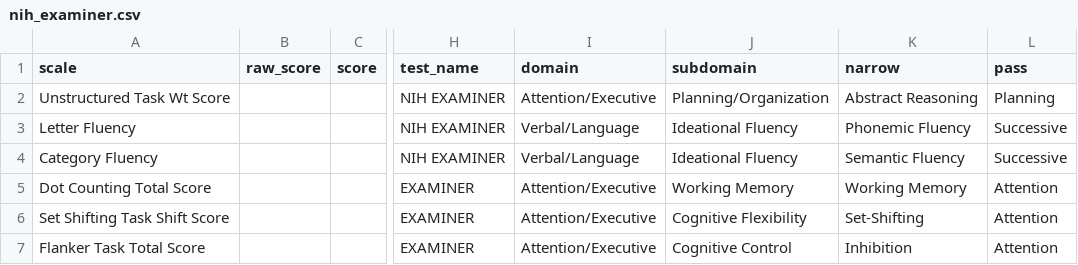
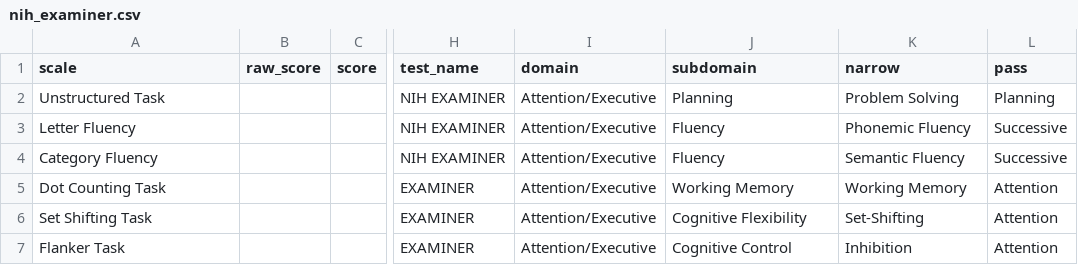
Before and after one commit to brainworkup/bwu, a CSV file: inst/rmarkdown/templates/neuropsych_report_adult/skeleton/csv/nih_examiner.csv, drawn as a sheet; only a part is shown, gaps mark what is left out; the diff names each change by its address in the sheet, - before the commit and + after, or states it on an @@ line.

```diff
--- a/inst/rmarkdown/templates/neuropsych_report_adult/skeleton/csv/nih_examiner.csv
+++ b/inst/rmarkdown/templates/neuropsych_report_adult/skeleton/csv/nih_examiner.csv
-A2 (scale): Unstructured Task Wt Score
+A2 (scale): Unstructured Task
-J2 (subdomain): Planning/Organization
+J2 (subdomain): Planning
-K2 (narrow): Abstract Reasoning
+K2 (narrow): Problem Solving
-I3:I4 (domain): Verbal/Language
+I3:I4 (domain): Attention/Executive
-J3:J4 (subdomain): Ideational Fluency
+J3:J4 (subdomain): Fluency
-A5 (scale): Dot Counting Total Score
+A5 (scale): Dot Counting Task
-A6 (scale): Set Shifting Task Shift Score
+A6 (scale): Set Shifting Task
-A7 (scale): Flanker Task Total Score
+A7 (scale): Flanker Task
```
Also changed, not shown: inst/rmarkdown/templates/neuropsych_report_child/skeleton/csv/nih_examiner.csv, 9 other files.
